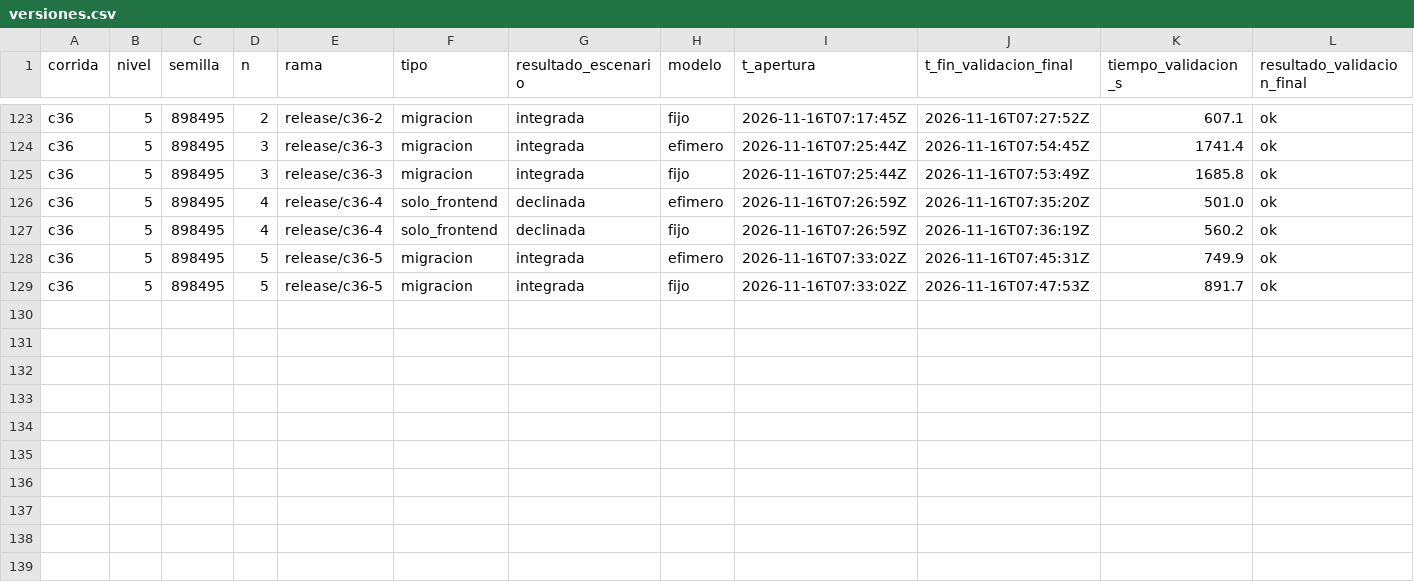
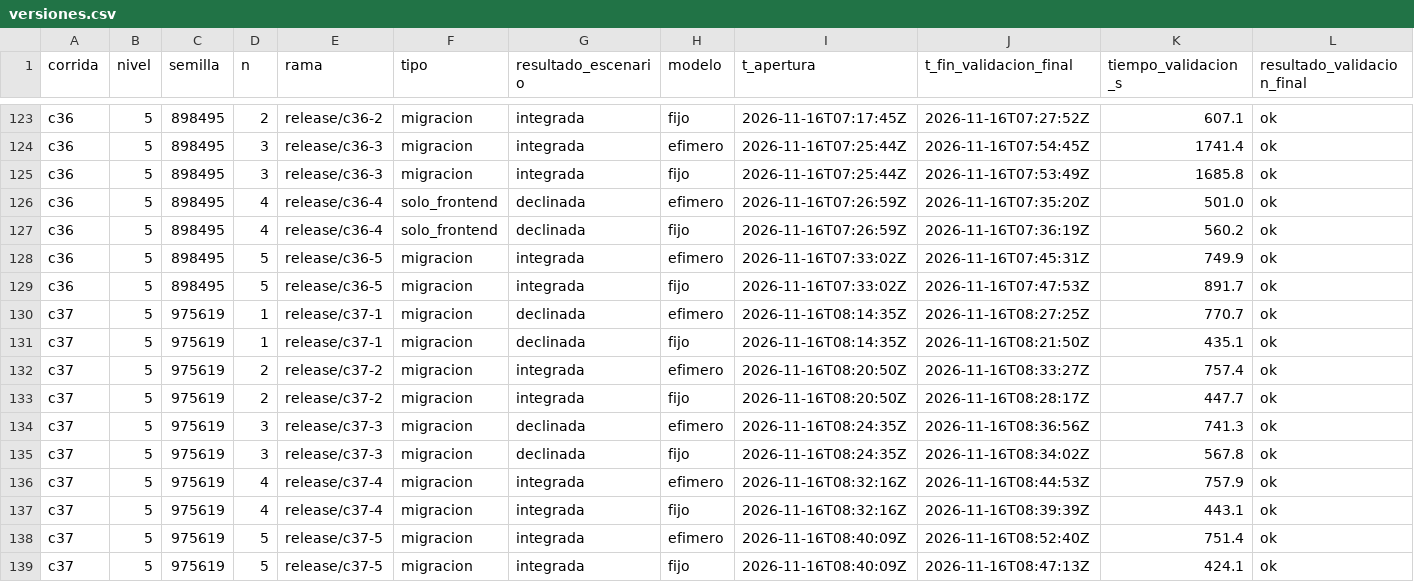
Before and after one commit to tesis-entornos/tesis-generador, a CSV file: datos/versiones.csv, drawn as a sheet; only a part is shown, gaps mark what is left out; rows hold the shown columns only; the diff names each change by its address in the sheet, - before the commit and + after, or states it on an @@ line.

Commit message:
experimento: corrida c37

```diff
--- a/datos/versiones.csv
+++ b/datos/versiones.csv
+row 130: c37 | 5 | 975619 | 1 | release/c37-1 | migracion | declinada | efimero | 2026-11-16T08:14:35Z | 2026-11-16T08:27:25Z | 770.7 | ok
+row 131: c37 | 5 | 975619 | 1 | release/c37-1 | migracion | declinada | fijo | 2026-11-16T08:14:35Z | 2026-11-16T08:21:50Z | 435.1 | ok
+row 132: c37 | 5 | 975619 | 2 | release/c37-2 | migracion | integrada | efimero | 2026-11-16T08:20:50Z | 2026-11-16T08:33:27Z | 757.4 | ok
+row 133: c37 | 5 | 975619 | 2 | release/c37-2 | migracion | integrada | fijo | 2026-11-16T08:20:50Z | 2026-11-16T08:28:17Z | 447.7 | ok
+row 134: c37 | 5 | 975619 | 3 | release/c37-3 | migracion | declinada | efimero | 2026-11-16T08:24:35Z | 2026-11-16T08:36:56Z | 741.3 | ok
+row 135: c37 | 5 | 975619 | 3 | release/c37-3 | migracion | declinada | fijo | 2026-11-16T08:24:35Z | 2026-11-16T08:34:02Z | 567.8 | ok
+row 136: c37 | 5 | 975619 | 4 | release/c37-4 | migracion | integrada | efimero | 2026-11-16T08:32:16Z | 2026-11-16T08:44:53Z | 757.9 | ok
+row 137: c37 | 5 | 975619 | 4 | release/c37-4 | migracion | integrada | fijo | 2026-11-16T08:32:16Z | 2026-11-16T08:39:39Z | 443.1 | ok
+row 138: c37 | 5 | 975619 | 5 | release/c37-5 | migracion | integrada | efimero | 2026-11-16T08:40:09Z | 2026-11-16T08:52:40Z | 751.4 | ok
+row 139: c37 | 5 | 975619 | 5 | release/c37-5 | migracion | integrada | fijo | 2026-11-16T08:40:09Z | 2026-11-16T08:47:13Z | 424.1 | ok
```
Also changed, not shown: datos/corridas.csv, 7 other files.
